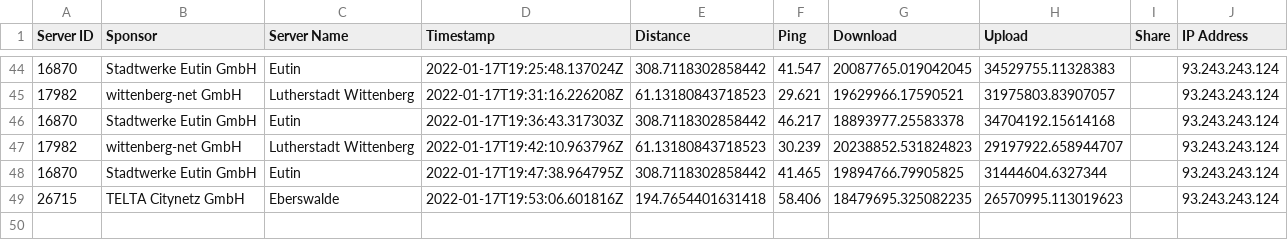
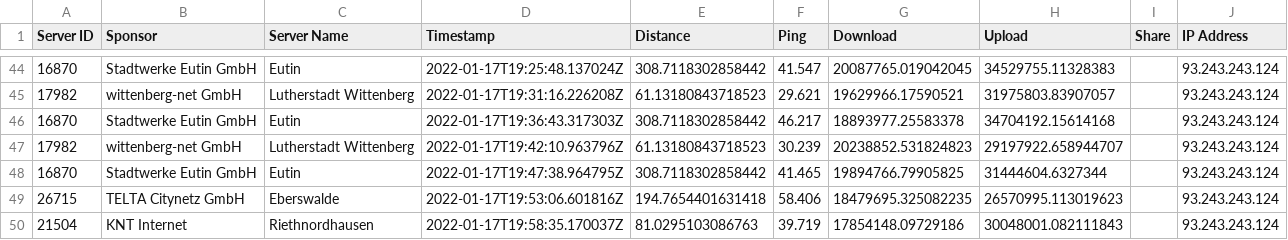
Before and after one commit to FeKoerner/20200323_135631.hdf, a CSV file: speed_results.csv, drawn as a sheet; only a part is shown, gaps mark what is left out; the diff names each change by its address in the sheet, - before the commit and + after, or states it on an @@ line.

Commit message:
speedtest result upload

```diff
--- a/speed_results.csv
+++ b/speed_results.csv
+row 50: 21504 | KNT Internet | Riethnordhausen | 2022-01-17T19:58:35.170037Z | 81.0295103086763 | 39.719 | 17854148.09729186 | 30048001.082111843 |  | 93.243.243.124
```
